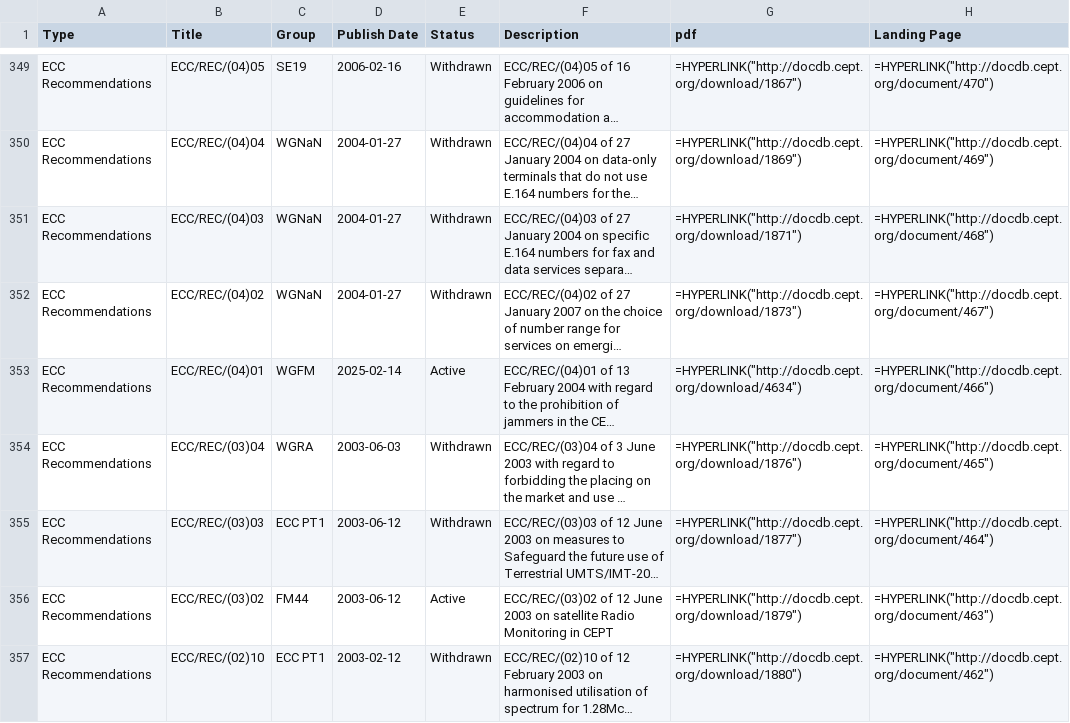
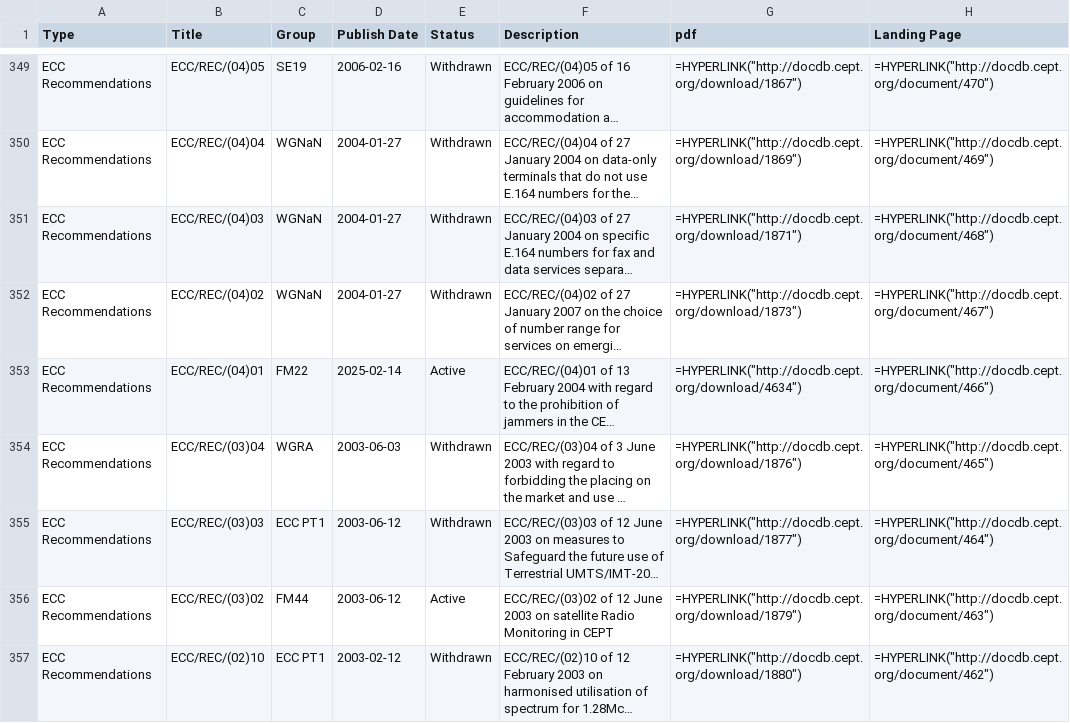
Before and after one commit to cdp224/EFISTools, a CSV file: src/LATEST_docDB.csv, drawn as a sheet; only a part is shown, gaps mark what is left out; long unchanged cells end in …; the diff covers the shown part only; the diff names each change by its address in the sheet, - before the commit and + after, or states it on an @@ line.

```diff
--- a/src/LATEST_docDB.csv
+++ b/src/LATEST_docDB.csv
-C353 (Group): WGFM
+C353 (Group): FM22
```
Also changed, not shown: 12 edited cells elsewhere in this file, 1 other file.
